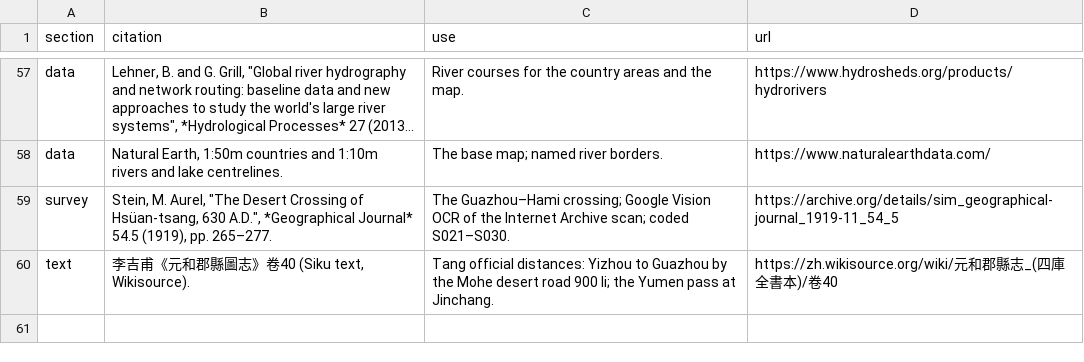
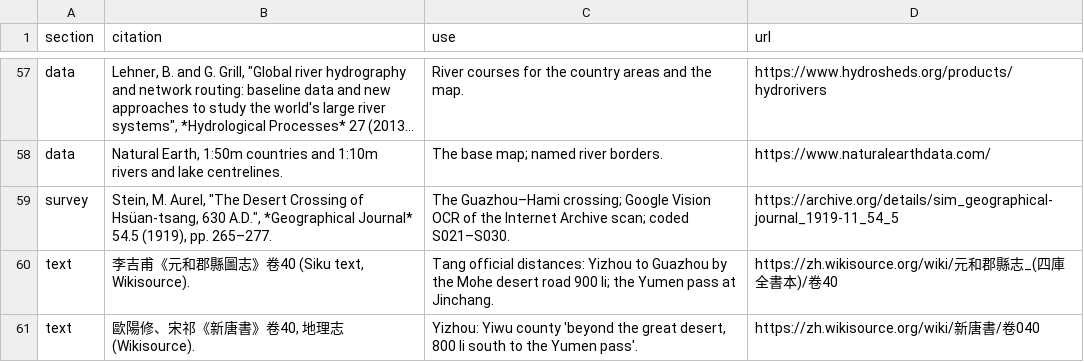
Before and after one commit to kengoharimoto/xuanzang-places, a TSV file: data/bibliography.tsv, drawn as a sheet; only a part is shown, gaps mark what is left out; long unchanged cells end in …; the diff names each change by its address in the sheet, - before the commit and + after, or states it on an @@ line.

```diff
--- a/data/bibliography.tsv
+++ b/data/bibliography.tsv
+row 61: text | 歐陽修、宋祁《新唐書》卷40, 地理志 (Wikisource). | Yizhou: Yiwu county 'beyond the great desert, 800 li south to the Yumen pass'. | https://zh.wikisource.org/wiki/新唐書/卷040
```
Also changed, not shown: data/literature.tsv, data/notes/updates_crossing.tsv, 15 other files.
